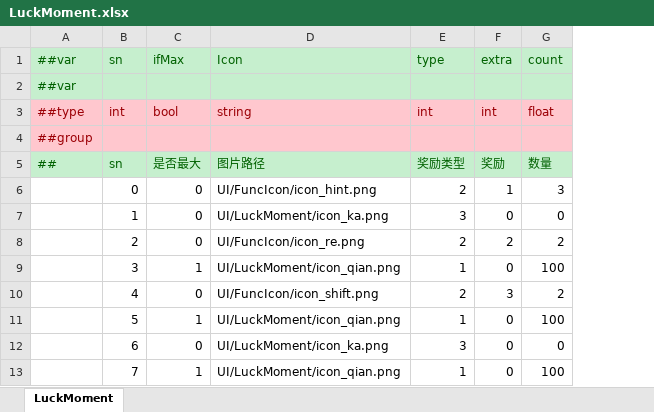
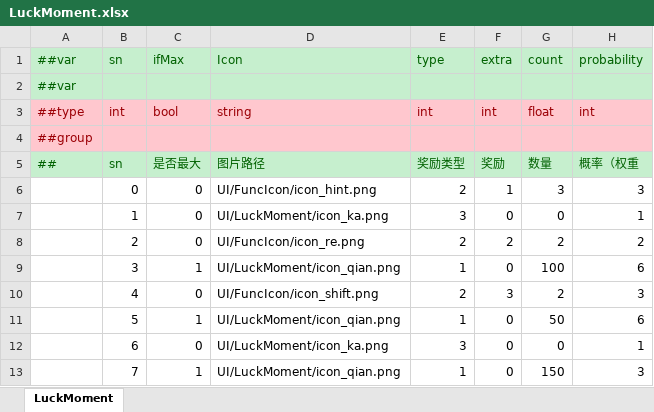
Before and after one commit to yuhuaichong1/LinkGame, an Excel workbook: DesignerConfigs/Datas/LuckMoment.xlsx, sheet LuckMoment, drawn as a sheet; values as stored, in another font and other column widths than the file's, no borders; the diff names each change by its address in the sheet, - before the commit and + after, or states it on an @@ line.

```diff
--- a/DesignerConfigs/Datas/LuckMoment.xlsx (sheet LuckMoment)
+++ b/DesignerConfigs/Datas/LuckMoment.xlsx (sheet LuckMoment)
+column H (probability), rows 3-13: int |  | 概率（权重 | 3 | 1 | 2 | 6 | 3 | 6 | 1 | 3
-G11 (count): 100
+G11 (count): 50
-G13 (count): 100
+G13 (count): 150
```
Also changed, not shown: 27 other files.
